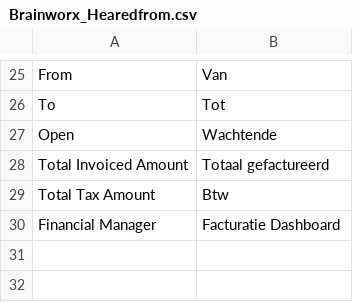
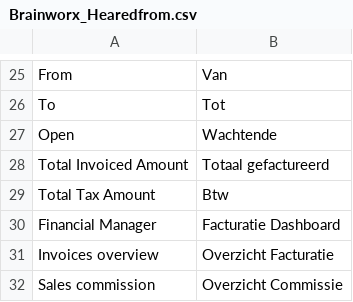
Before and after one commit to Brainworx/Magento, a CSV file: app/locale/nl_NL/Brainworx_Hearedfrom.csv, drawn as a sheet; only a part is shown, gaps mark what is left out; the diff names each change by its address in the sheet, - before the commit and + after, or states it on an @@ line.

```diff
--- a/app/locale/nl_NL/Brainworx_Hearedfrom.csv
+++ b/app/locale/nl_NL/Brainworx_Hearedfrom.csv
+row 31: Invoices overview | Overzicht Facturatie
+row 32: Sales commission | Overzicht Commissie
```
Also changed, not shown: 2 other files.
